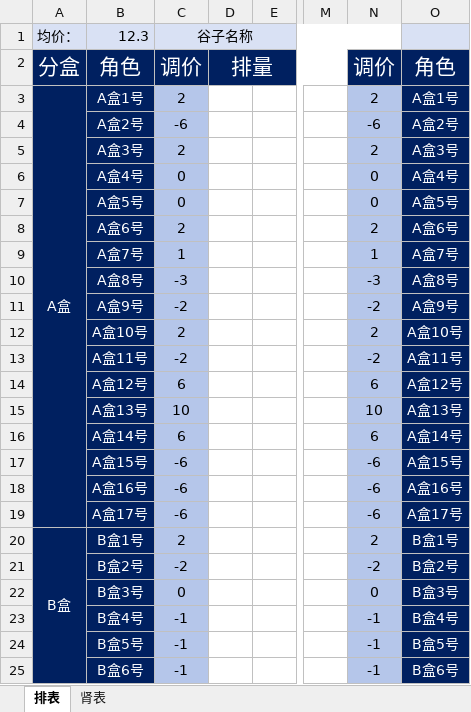
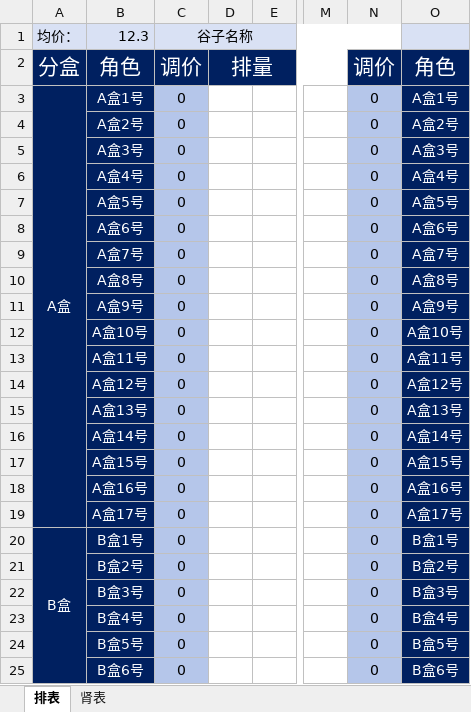
Before and after one commit to bryarrow/GoodsPaySheetAuto, an Excel workbook: 排表、肾表模板.xlsx, sheet 排表, drawn as a sheet; only a part is shown, gaps mark what is left out; values as stored, in another font and other column widths than the file's, no borders; the diff covers the shown part only; the diff names each change by its address in the sheet, - before the commit and + after, or states it on an @@ line.

Commit message:
删除模板中的调价

```diff
--- a/排表、肾表模板.xlsx (sheet 排表)
+++ b/排表、肾表模板.xlsx (sheet 排表)
-C3: 2
+C3: 0
-N3: 2
+N3: 0
-C4: -6
+C4: 0
-N4: -6
+N4: 0
-C5: 2
+C5: 0
-N5: 2
+N5: 0
-C8: 2
+C8: 0
-N8: 2
+N8: 0
-C9: 1
+C9: 0
-N9: 1
+N9: 0
-C10: -3
+C10: 0
-N10: -3
+N10: 0
-C11: -2
+C11: 0
-N11: -2
+N11: 0
-C12: 2
+C12: 0
-N12: 2
+N12: 0
-C13: -2
+C13: 0
-N13: -2
+N13: 0
-C14: 6
+C14: 0
-N14: 6
+N14: 0
-C15: 10
+C15: 0
-N15: 10
+N15: 0
-C16: 6
+C16: 0
-N16: 6
+N16: 0
-C17:C19: -6
+C17:C19: 0
-N17:N19: -6
+N17:N19: 0
-C20: 2
+C20: 0
-N20: 2
+N20: 0
-C21: -2
+C21: 0
-N21: -2
+N21: 0
-C23:C25: -1
+C23:C25: 0
-N23:N25: -1
+N23:N25: 0
```
Also changed, not shown: 22 edited cells elsewhere in this sheet.
